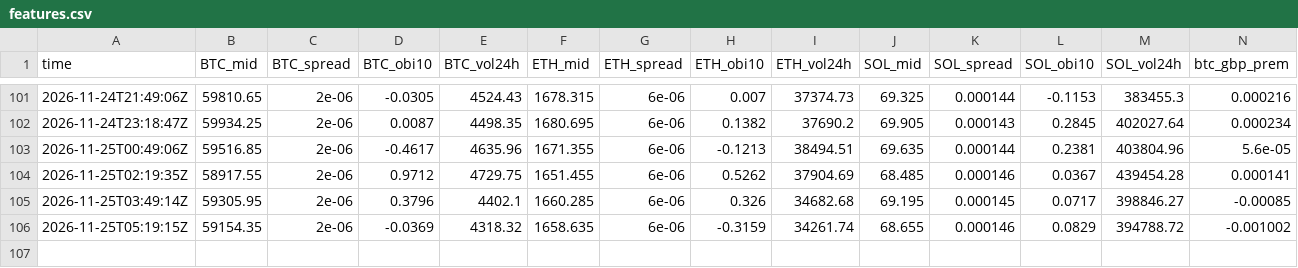
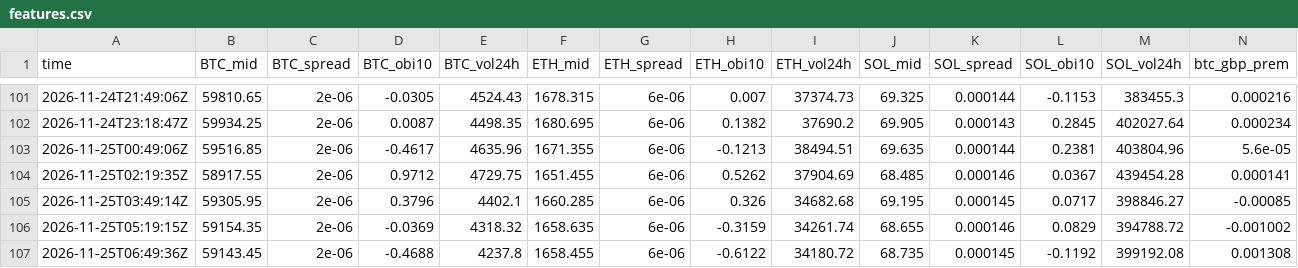
Before and after one commit to polyglyphanalytica/proptrade, a CSV file: data/features.csv, drawn as a sheet; only a part is shown, gaps mark what is left out.

```diff
--- a/data/features.csv
+++ b/data/features.csv
@@ -106 +106,2 @@ time,BTC_mid,BTC_spread,BTC_obi10,BTC_vol24h,ETH_mid,ETH_spread,ETH_obi10,ETH_vo
 2026-11-25T05:19:15Z,59154.35,2e-06,-0.0369,4318.32,1658.635,6e-06,-0.3159,34261.74,68.655,0.000146,0.0829,394788.72,-0.001002
+2026-11-25T06:49:36Z,59143.45,2e-06,-0.4688,4237.8,1658.455,6e-06,-0.6122,34180.72,68.735,0.000145,-0.1192,399192.08,0.001308
```
Also changed, not shown: data/equity.csv, data/polymarket.csv, 3 other files.
